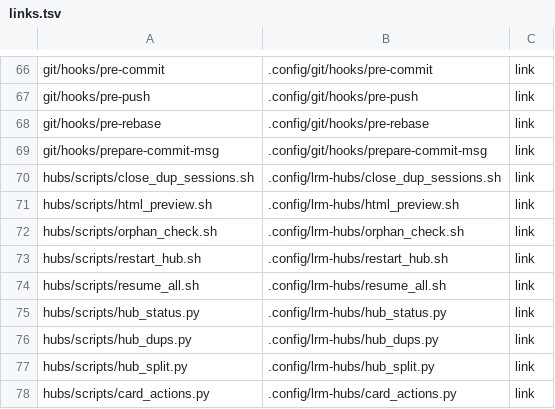
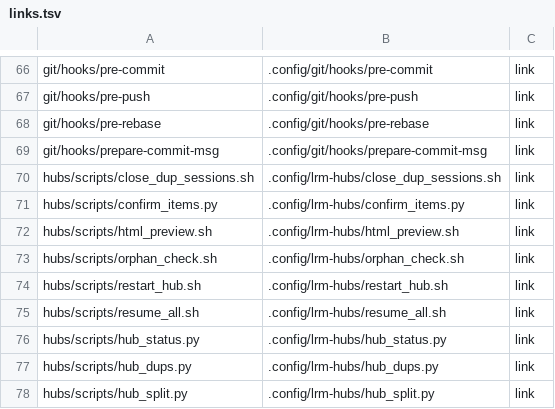
Before and after one commit to cocodding0723/claude-config, a TSV file: links.tsv, drawn as a sheet; only a part is shown, gaps mark what is left out; the shorter side is filled out with more unchanged rows; the diff names each change by its address in the sheet, - before the commit and + after, or states it on an @@ line.

Commit message:
확인 목록 원천 confirm_items 추가
- 종류 6개(결정·병합·검수·명령·시트·창 승인) + 상태(함/안 함) + 근거
- 근거: 결정=answer_store 답 기록, PR=gh 병합(저장소별 키), 그 밖=확인 기록·허브 보고
- 확인 기록(confirm-log.jsonl)·명부(confirm-seen.json)는 flock·원자 교체
- make_facts·settle_rows 를 todo_facts 로 이동해 할 일 목록과 공용

```diff
--- a/links.tsv
+++ b/links.tsv
+row 71: hubs/scripts/confirm_items.py | .config/lrm-hubs/confirm_items.py | link
```
Also changed, not shown: 4 other files.
